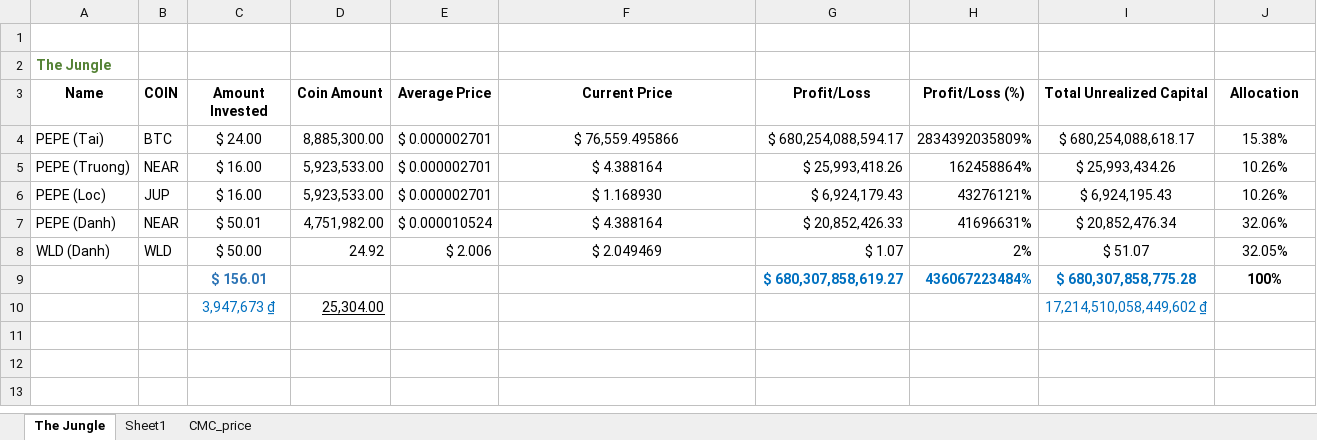
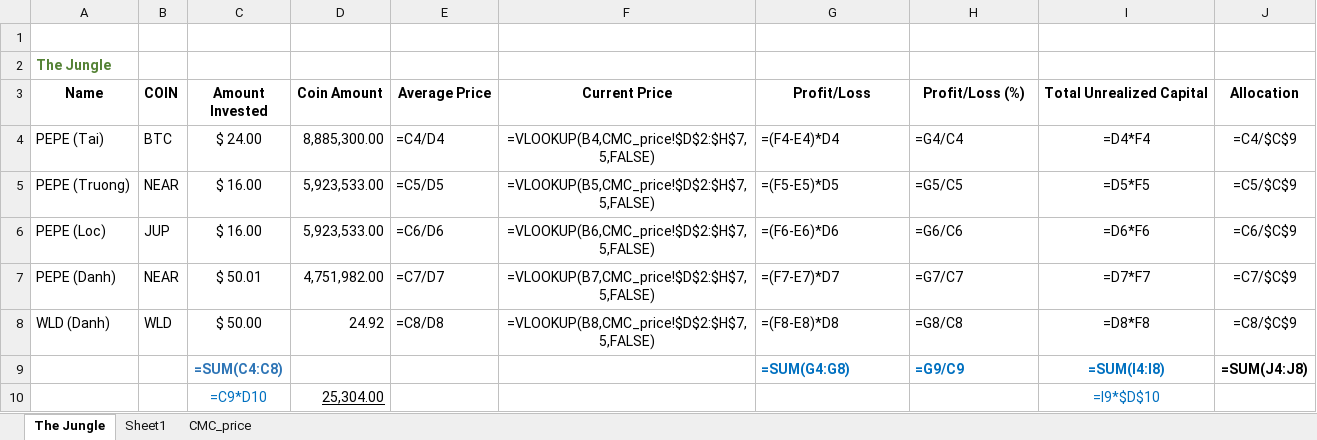
Before and after one commit to Trihamhochoi/crypto_report, an Excel workbook: Data/The-Jungle-test.xlsx, sheet The Jungle, drawn as a sheet; values as stored, in another font and other column widths than the file's, no borders; formulas without a stored value are shown as written; charts and pictures and conditional formats not drawn; removed rows and columns are numbered as before the commit, all else as after; the diff names each change by its address in the sheet, - before the commit and + after, or states it on an @@ line.

```diff
--- a/Data/The-Jungle-test.xlsx (sheet The Jungle)
+++ b/Data/The-Jungle-test.xlsx (sheet The Jungle)
-E4 (Average Price): $ 0.000002701
+E4 (Average Price): =C4/D4
-F4 (Current Price): $ 76,559.495866
+F4 (Current Price): =VLOOKUP(B4,CMC_price!$D$2:$H$7,5,FALSE)
-G4 (Profit/Loss): $ 680,254,088,594.17
+G4 (Profit/Loss): =(F4-E4)*D4
-H4 (Profit/Loss (%)): 2834392035809%
+H4 (Profit/Loss (%)): =G4/C4
-I4 (Total Unrealized Capital): $ 680,254,088,618.17
+I4 (Total Unrealized Capital): =D4*F4
-J4 (Allocation): 15.38%
+J4 (Allocation): =C4/$C$9
-E5 (Average Price): $ 0.000002701
+E5 (Average Price): =C5/D5
-F5 (Current Price): $ 4.388164
+F5 (Current Price): =VLOOKUP(B5,CMC_price!$D$2:$H$7,5,FALSE)
-G5 (Profit/Loss): $ 25,993,418.26
+G5 (Profit/Loss): =(F5-E5)*D5
-H5 (Profit/Loss (%)): 162458864%
+H5 (Profit/Loss (%)): =G5/C5
-I5 (Total Unrealized Capital): $ 25,993,434.26
+I5 (Total Unrealized Capital): =D5*F5
-J5 (Allocation): 10.26%
+J5 (Allocation): =C5/$C$9
-E6 (Average Price): $ 0.000002701
+E6 (Average Price): =C6/D6
-F6 (Current Price): $ 1.168930
+F6 (Current Price): =VLOOKUP(B6,CMC_price!$D$2:$H$7,5,FALSE)
-G6 (Profit/Loss): $ 6,924,179.43
+G6 (Profit/Loss): =(F6-E6)*D6
-H6 (Profit/Loss (%)): 43276121%
+H6 (Profit/Loss (%)): =G6/C6
-I6 (Total Unrealized Capital): $ 6,924,195.43
+I6 (Total Unrealized Capital): =D6*F6
-J6 (Allocation): 10.26%
+J6 (Allocation): =C6/$C$9
-E7 (Average Price): $ 0.000010524
+E7 (Average Price): =C7/D7
-F7 (Current Price): $ 4.388164
+F7 (Current Price): =VLOOKUP(B7,CMC_price!$D$2:$H$7,5,FALSE)
-G7 (Profit/Loss): $ 20,852,426.33
+G7 (Profit/Loss): =(F7-E7)*D7
-H7 (Profit/Loss (%)): 41696631%
+H7 (Profit/Loss (%)): =G7/C7
-I7 (Total Unrealized Capital): $ 20,852,476.34
+I7 (Total Unrealized Capital): =D7*F7
-J7 (Allocation): 32.06%
+J7 (Allocation): =C7/$C$9
-E8 (Average Price): $ 2.006
+E8 (Average Price): =C8/D8
-F8 (Current Price): $ 2.049469
+F8 (Current Price): =VLOOKUP(B8,CMC_price!$D$2:$H$7,5,FALSE)
-G8 (Profit/Loss): $ 1.07
+G8 (Profit/Loss): =(F8-E8)*D8
-H8 (Profit/Loss (%)): 2%
+H8 (Profit/Loss (%)): =G8/C8
-I8 (Total Unrealized Capital): $ 51.07
+I8 (Total Unrealized Capital): =D8*F8
-J8 (Allocation): 32.05%
+J8 (Allocation): =C8/$C$9
-row 9:  |  | $ 156.01 |  |  |  | $ 680,307,858,619.27 | 436067223484% | $ 680,307,858,775.28 | 100%
-row 10:  |  | 3,947,673 ₫ | 25,304.00 |  |  |  |  | 17,214,510,058,449,602 ₫
+row 9:  |  | =SUM(C4:C8) |  |  |  | =SUM(G4:G8) | =G9/C9 | =SUM(I4:I8) | =SUM(J4:J8)
+row 10:  |  | =C9*D10 | 25,304.00 |  |  |  |  | =I9*$D$10
```
Also changed, not shown: sheet CMC_price, charts or pictures, Data/The-Jungle-test.xlsm, 1 other file.
